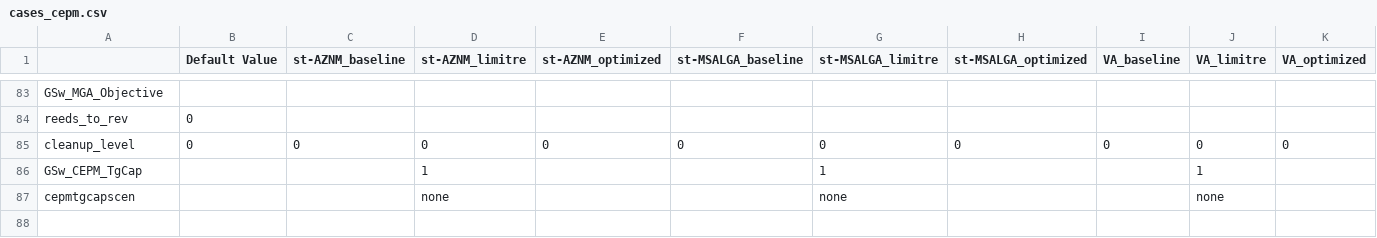
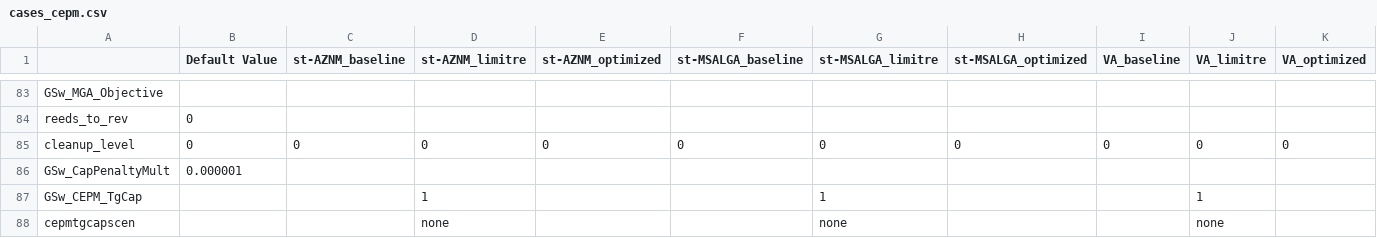
Before and after one commit to RMI/ReEDS-CEPM, a CSV file: cases_cepm.csv, drawn as a sheet; only a part is shown, gaps mark what is left out; the diff names each change by its address in the sheet, - before the commit and + after, or states it on an @@ line.

Commit message:
Add GSw_CapPenaltyMult back to cases_cepm

```diff
--- a/cases_cepm.csv
+++ b/cases_cepm.csv
+row 86: GSw_CapPenaltyMult | 0.000001
```
